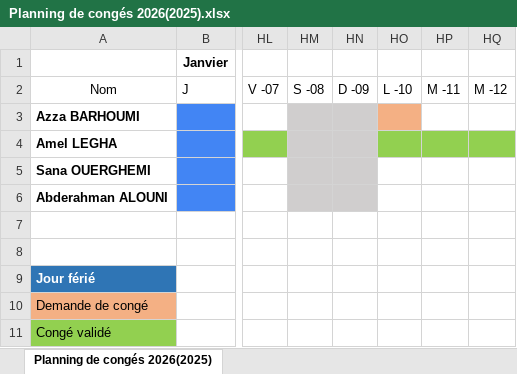
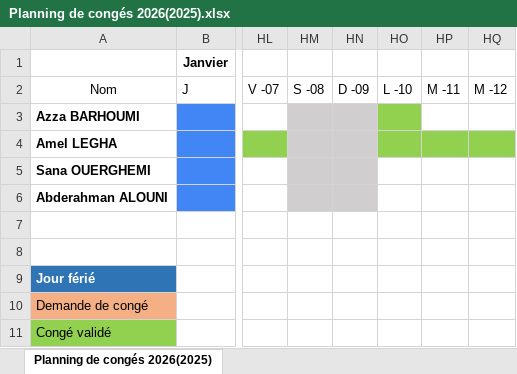
Before and after one commit to DigitifyDevTeam/gestion_conge, an Excel workbook: Planning de congés 2026(2025).xlsx, sheet Planning de congés 2026(2025), drawn as a sheet; only a part is shown, gaps mark what is left out; values as stored, in another font and other column widths than the file's, no borders; the diff names each change by its address in the sheet, - before the commit and + after, or states it on an @@ line.

Commit message:
import_data

```diff
--- a/Planning de congés 2026(2025).xlsx (sheet Planning de congés 2026(2025))
+++ b/Planning de congés 2026(2025).xlsx (sheet Planning de congés 2026(2025))
-HO3 fill: #F4B084
+HO3 fill: #92D050
```
Also changed, not shown: 2 other files.
